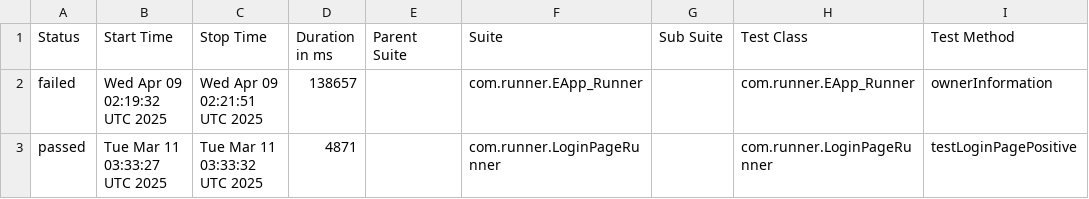
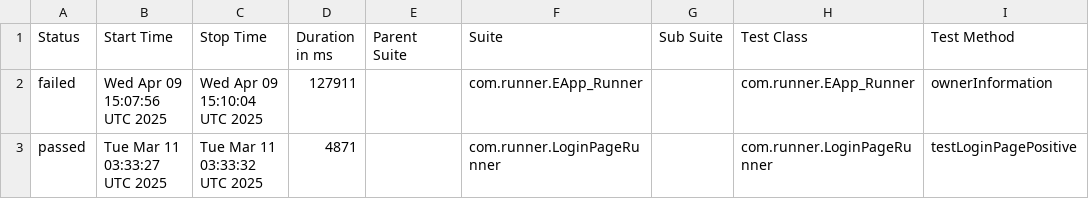
Before and after one commit to Saravanakumar-Shanmugam/3CLife_V1, a CSV file: data/suites.csv, drawn as a sheet; only a part is shown; the diff names each change by its address in the sheet, - before the commit and + after, or states it on an @@ line.

```diff
--- a/data/suites.csv
+++ b/data/suites.csv
-B2 (Start Time): Wed Apr 09 02:19:32 UTC 2025
+B2 (Start Time): Wed Apr 09 15:07:56 UTC 2025
-C2 (Stop Time): Wed Apr 09 02:21:51 UTC 2025
+C2 (Stop Time): Wed Apr 09 15:10:04 UTC 2025
-D2 (Duration in ms): 138657
+D2 (Duration in ms): 127911
```
Also changed, not shown: 58 other files.
